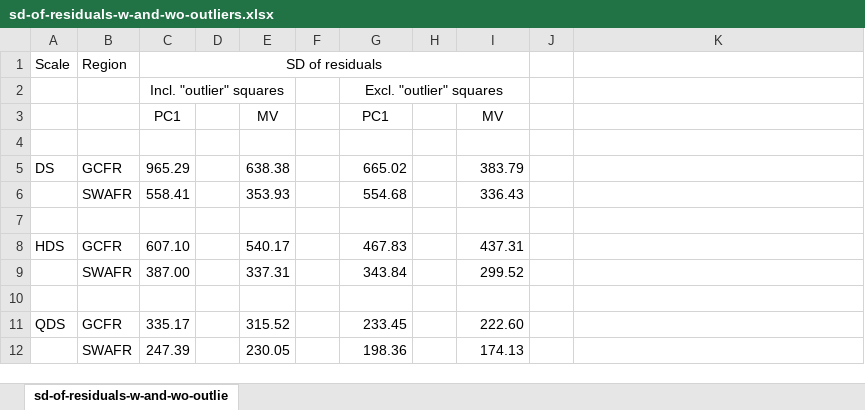
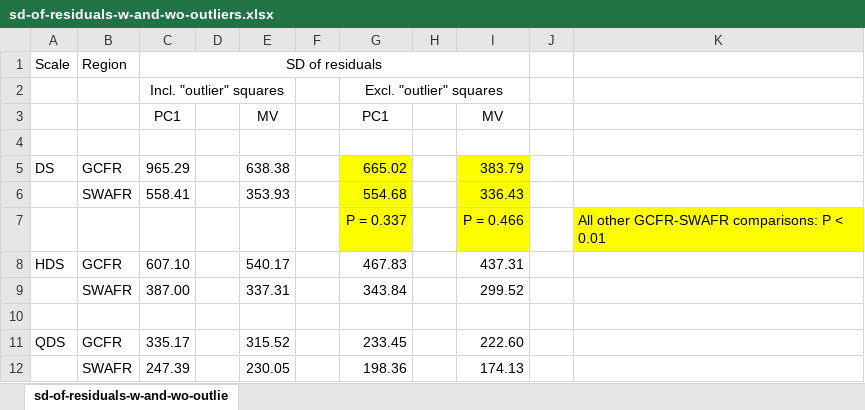
Before and after one commit to rvanmazijk/Cape-vs-SWA, an Excel workbook: draft-02/manuscript_ver3-4/sd-of-residuals-w-and-wo-outliers.xlsx, sheet sd-of-residuals-w-and-wo-outlie, drawn as a sheet; values as stored, in another font and other column widths than the file's, no borders; the diff names each change by its address in the sheet, - before the commit and + after, or states it on an @@ line.

```diff
--- a/draft-02/manuscript_ver3-4/sd-of-residuals-w-and-wo-outliers.xlsx (sheet sd-of-residuals-w-and-wo-outlie)
+++ b/draft-02/manuscript_ver3-4/sd-of-residuals-w-and-wo-outliers.xlsx (sheet sd-of-residuals-w-and-wo-outlie)
-G5:G7 fill: none
+G5:G7 fill: #FFFF00
-I5:I7 fill: none
+I5:I7 fill: #FFFF00
-row 7: (empty)
+row 7:  |  |  |  |  |  | P = 0.337 |  | P = 0.466 |  | All other GCFR-SWAFR comparisons: P < 0.01
-K7 fill: none
+K7 fill: #FFFF00
```
Also changed, not shown: 5 other files.
